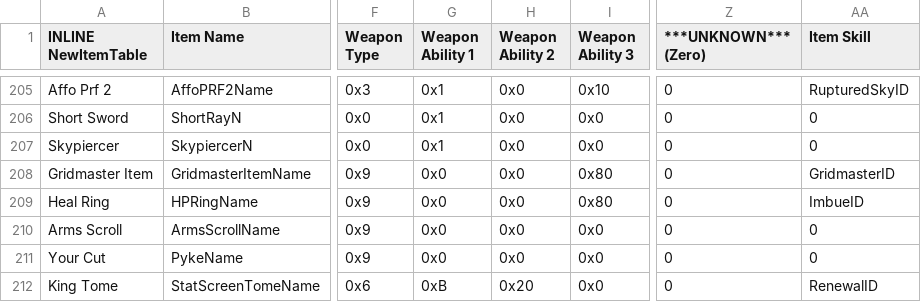
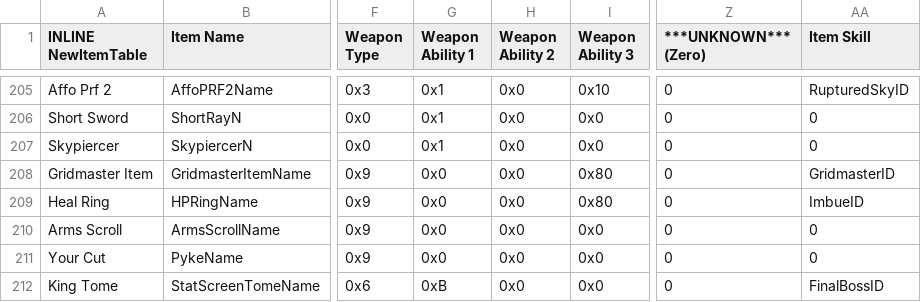
Before and after one commit to devvyyy/Devvy-Hack, a CSV file: Tables/FE8 Nightmare modules/Item editors/FE8 Item Editor.csv, drawn as a sheet; only a part is shown, gaps mark what is left out; the diff names each change by its address in the sheet, - before the commit and + after, or states it on an @@ line.

```diff
--- a/Tables/FE8 Nightmare modules/Item editors/FE8 Item Editor.csv
+++ b/Tables/FE8 Nightmare modules/Item editors/FE8 Item Editor.csv
-H212 (Weapon Ability 2): 0x20
+H212 (Weapon Ability 2): 0x0
-AA212 (Item Skill): RenewalID
+AA212 (Item Skill): FinalBossID
```
Also changed, not shown: Tables/FE8 Nightmare modules/Class & Character editors/FE8 Character Editor.csv, 27 other files.
